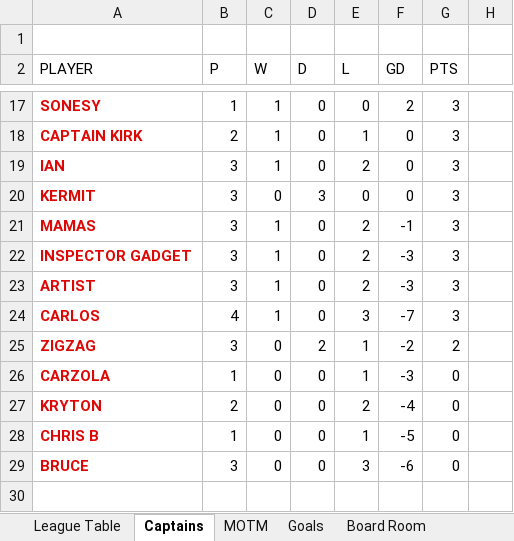
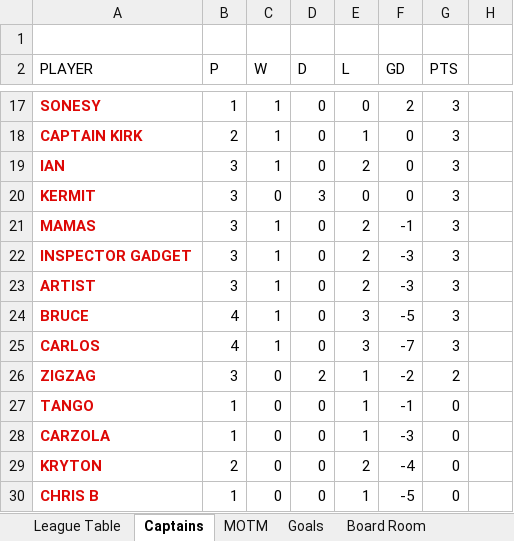
Before and after one commit to stateside2/marlow-dukes, an Excel workbook: data/latest_data.xlsx, sheet Captains, drawn as a sheet; only a part is shown, gaps mark what is left out; values as stored, in another font and other column widths than the file's, no borders; charts and pictures not drawn; removed rows and columns are numbered as before the commit, all else as after; the diff names each change by its address in the sheet, - before the commit and + after, or states it on an @@ line.

```diff
--- a/data/latest_data.xlsx (sheet Captains)
+++ b/data/latest_data.xlsx (sheet Captains)
+row 24: BRUCE | 4 | 1 | 0 | 3 | -5 | 3
+row 27: TANGO | 1 | 0 | 0 | 1 | -1 | 0
-row 29: BRUCE | 3 | 0 | 0 | 3 | -6 | 0
```
Also changed, not shown: sheet League Table, sheet MOTM, sheet Board Room, sheet Goals, formulas that keep their value, hidden cells, data/latest_data_prev.xlsx, 2 other files.
